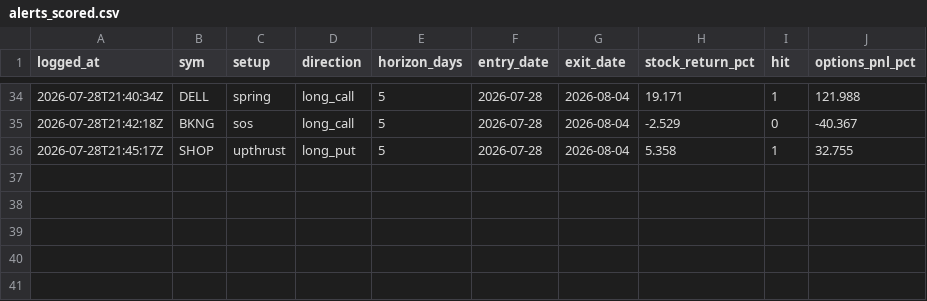
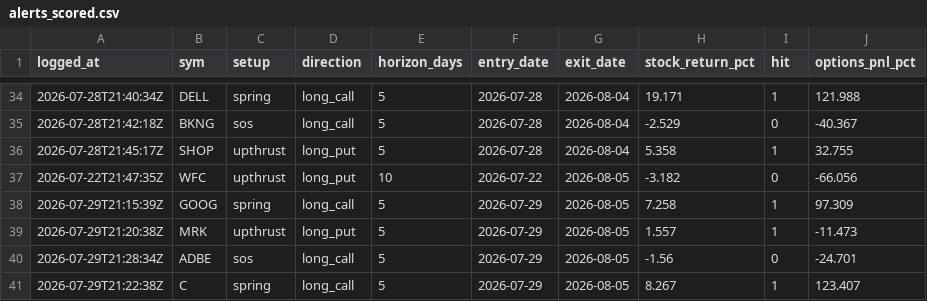
Before and after one commit to phani4393/wyckoff-scanner-ci, a CSV file: data/alerts_scored.csv, drawn as a sheet; only a part is shown, gaps mark what is left out; the diff names each change by its address in the sheet, - before the commit and + after, or states it on an @@ line.

```diff
--- a/data/alerts_scored.csv
+++ b/data/alerts_scored.csv
+row 37: 2026-07-22T21:47:35Z | WFC | upthrust | long_put | 10 | 2026-07-22 | 2026-08-05 | -3.182 | 0 | -66.056
+row 38: 2026-07-29T21:15:39Z | GOOG | spring | long_call | 5 | 2026-07-29 | 2026-08-05 | 7.258 | 1 | 97.309
+row 39: 2026-07-29T21:20:38Z | MRK | upthrust | long_put | 5 | 2026-07-29 | 2026-08-05 | 1.557 | 1 | -11.473
+row 40: 2026-07-29T21:28:34Z | ADBE | sos | long_call | 5 | 2026-07-29 | 2026-08-05 | -1.56 | 0 | -24.701
+row 41: 2026-07-29T21:22:38Z | C | spring | long_call | 5 | 2026-07-29 | 2026-08-05 | 8.267 | 1 | 123.407
```
